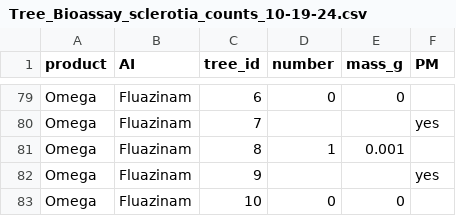
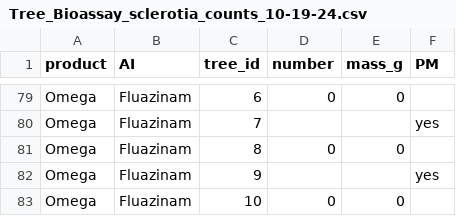
Before and after one commit to Cam7861/Tree_Bioassay, a CSV file: Tree_Bioassay_sclerotia_counts_10-19-24.csv, drawn as a sheet; only a part is shown, gaps mark what is left out.

Commit message:
Add files via upload

```diff
--- a/Tree_Bioassay_sclerotia_counts_10-19-24.csv
+++ b/Tree_Bioassay_sclerotia_counts_10-19-24.csv
@@ -80,3 +80,3 @@ Omega,Fluazinam,6,0,0,
 Omega,Fluazinam,7,,,yes
-Omega,Fluazinam,8,1,0.001,
+Omega,Fluazinam,8,0,0,
 Omega,Fluazinam,9,,,yes
```
